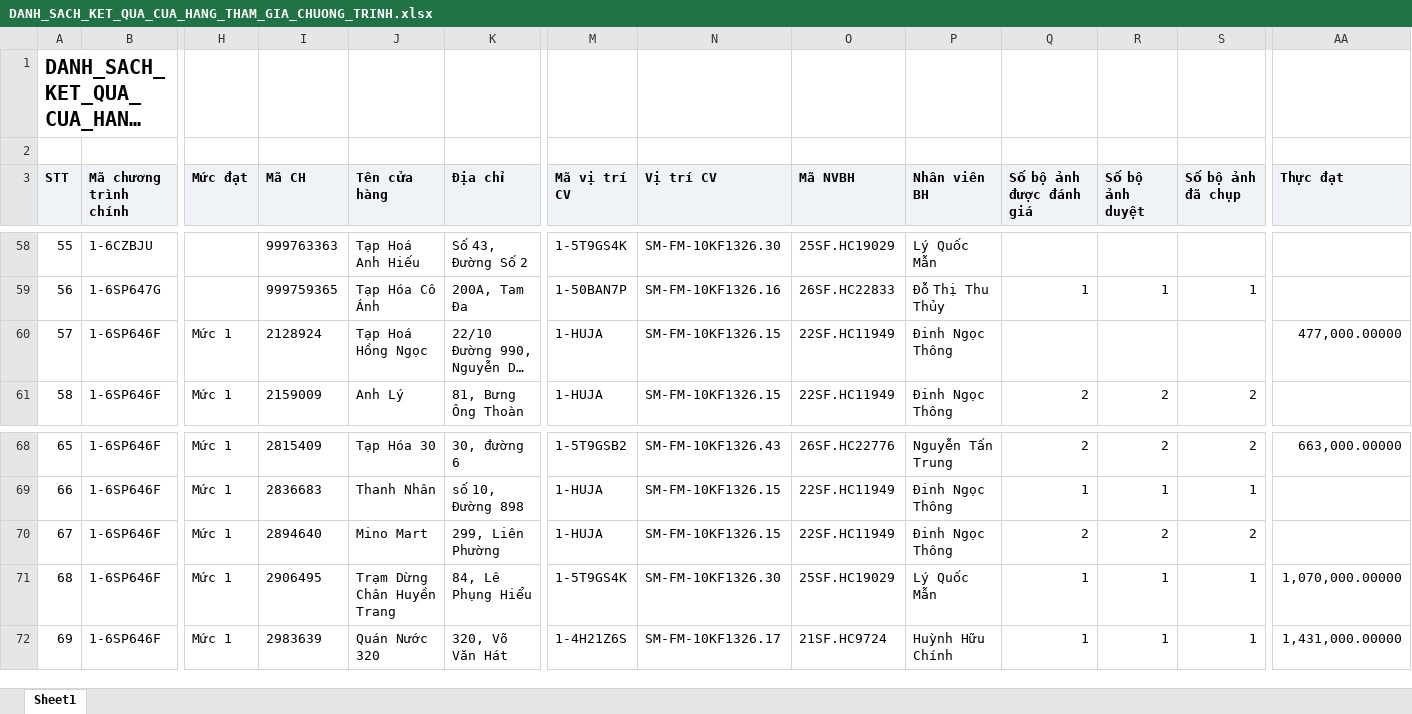
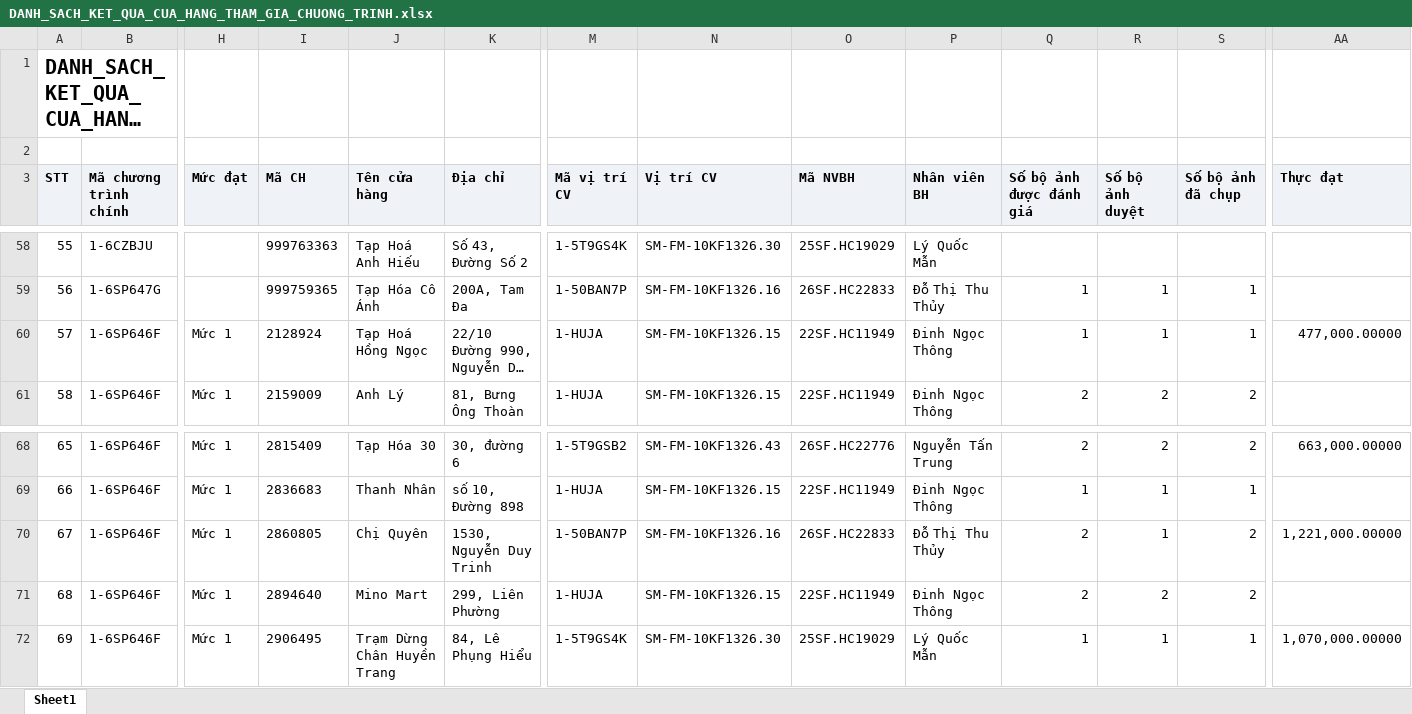
Before and after one commit to Tantt2026/Vyntt_Dashboard, an Excel workbook: data/Thang11/DANH_SACH_KET_QUA_CUA_HANG_THAM_GIA_CHUONG_TRINH.xlsx, sheet Sheet1, drawn as a sheet; only a part is shown, gaps mark what is left out; long unchanged cells end in …; values as stored, in another font and other column widths than the file's, no borders; the diff covers the shown part only; the diff names each change by its address in the sheet, - before the commit and + after, or states it on an @@ line.

```diff
--- a/data/Thang11/DANH_SACH_KET_QUA_CUA_HANG_THAM_GIA_CHUONG_TRINH.xlsx (sheet Sheet1)
+++ b/data/Thang11/DANH_SACH_KET_QUA_CUA_HANG_THAM_GIA_CHUONG_TRINH.xlsx (sheet Sheet1)
-Q60 (Số bộ ảnh được đánh giá): (empty)
+Q60 (Số bộ ảnh được đánh giá): 1
-R60 (Số bộ ảnh duyệt): (empty)
+R60 (Số bộ ảnh duyệt): 1
-S60 (Số bộ ảnh đã chụp): (empty)
+S60 (Số bộ ảnh đã chụp): 1
-I70 (Mã CH): 2894640
+I70 (Mã CH): 2860805
-J70 (Tên cửa hàng): Mino Mart
+J70 (Tên cửa hàng): Chị Quyên
-K70 (Địa chỉ): 299, Liên Phường
+K70 (Địa chỉ): 1530, Nguyễn Duy Trinh
-M70 (Mã vị trí CV): 1-HUJA
+M70 (Mã vị trí CV): 1-50BAN7P
-N70 (Vị trí CV): SM-FM-10KF1326.15
+N70 (Vị trí CV): SM-FM-10KF1326.16
-O70 (Mã NVBH): 22SF.HC11949
+O70 (Mã NVBH): 26SF.HC22833
-P70 (Nhân viên BH): Đinh Ngọc Thông
+P70 (Nhân viên BH): Đỗ Thị Thu Thủy
-R70 (Số bộ ảnh duyệt): 2
+R70 (Số bộ ảnh duyệt): 1
-AA70 (Thực đạt): (empty)
+AA70 (Thực đạt): 1,221,000.00000
-I71 (Mã CH): 2906495
+I71 (Mã CH): 2894640
-J71 (Tên cửa hàng): Trạm Dừng Chân Huyền Trang
+J71 (Tên cửa hàng): Mino Mart
-K71 (Địa chỉ): 84, Lê Phụng Hiểu
+K71 (Địa chỉ): 299, Liên Phường
-M71 (Mã vị trí CV): 1-5T9GS4K
+M71 (Mã vị trí CV): 1-HUJA
-N71 (Vị trí CV): SM-FM-10KF1326.30
+N71 (Vị trí CV): SM-FM-10KF1326.15
-O71 (Mã NVBH): 25SF.HC19029
+O71 (Mã NVBH): 22SF.HC11949
-P71 (Nhân viên BH): Lý Quốc Mẫn
+P71 (Nhân viên BH): Đinh Ngọc Thông
-Q71 (Số bộ ảnh được đánh giá): 1
+Q71 (Số bộ ảnh được đánh giá): 2
-R71 (Số bộ ảnh duyệt): 1
+R71 (Số bộ ảnh duyệt): 2
-S71 (Số bộ ảnh đã chụp): 1
+S71 (Số bộ ảnh đã chụp): 2
-AA71 (Thực đạt): 1,070,000.00000
+AA71 (Thực đạt): (empty)
-I72 (Mã CH): 2983639
+I72 (Mã CH): 2906495
-J72 (Tên cửa hàng): Quán Nước 320
+J72 (Tên cửa hàng): Trạm Dừng Chân Huyền Trang
-K72 (Địa chỉ): 320, Võ Văn Hát
+K72 (Địa chỉ): 84, Lê Phụng Hiểu
-M72 (Mã vị trí CV): 1-4H21Z6S
+M72 (Mã vị trí CV): 1-5T9GS4K
-N72 (Vị trí CV): SM-FM-10KF1326.17
+N72 (Vị trí CV): SM-FM-10KF1326.30
-O72 (Mã NVBH): 21SF.HC9724
+O72 (Mã NVBH): 25SF.HC19029
-P72 (Nhân viên BH): Huỳnh Hữu Chính
+P72 (Nhân viên BH): Lý Quốc Mẫn
-AA72 (Thực đạt): 1,431,000.00000
+AA72 (Thực đạt): 1,070,000.00000
```
Also changed, not shown: 417 edited cells elsewhere in this sheet, data/Thang11/DanhSachLichViengTham.xlsx, data/Thang11/DanhSachXetBoHinhTrungBay.xlsx, 2 other files.
